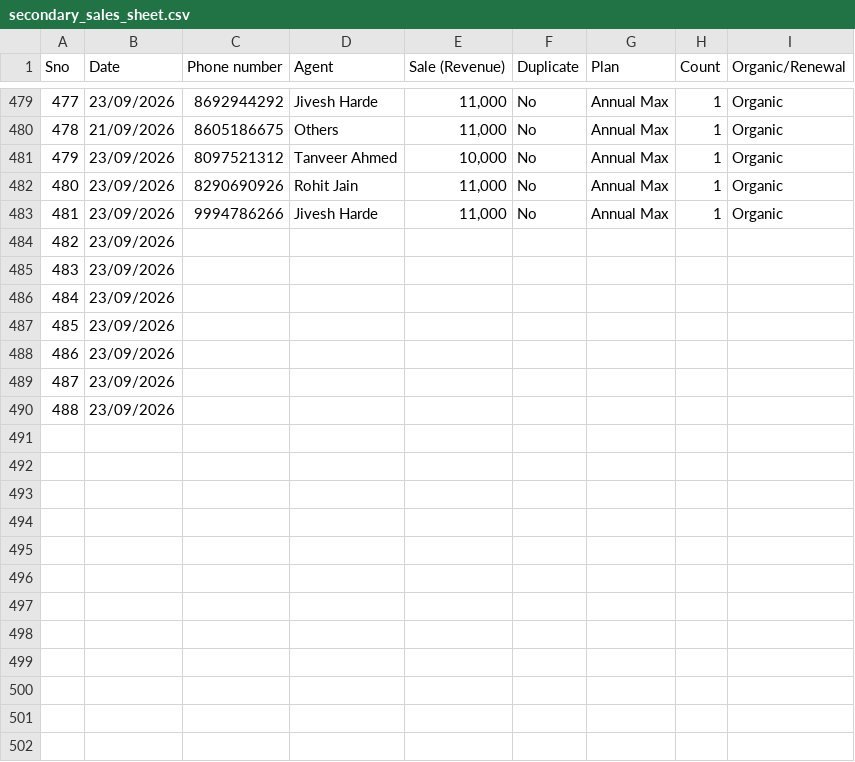
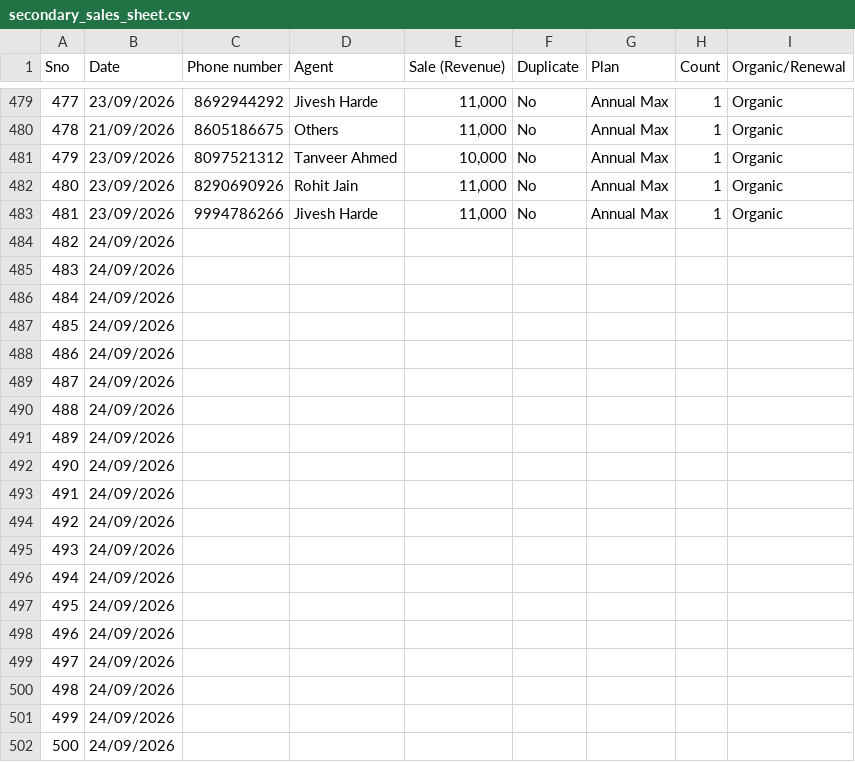
Before and after one commit to Amankr0402/Daily-Sales-Revenue-Report, a CSV file: data/secondary_sales_sheet.csv, drawn as a sheet; only a part is shown, gaps mark what is left out; the diff covers the shown part only.

```diff
--- a/data/secondary_sales_sheet.csv
+++ b/data/secondary_sales_sheet.csv
@@ -483,8 +483,20 @@
 "481","23/09/2026","9994786266","Jivesh Harde","11,000","No","Annual Max","1","Organic"
-"482","23/09/2026","","","","","","",""
-"483","23/09/2026","","","","","","",""
-"484","23/09/2026","","","","","","",""
-"485","23/09/2026","","","","","","",""
-"486","23/09/2026","","","","","","",""
-"487","23/09/2026","","","","","","",""
-"488","23/09/2026","","","","","","",""
+"482","24/09/2026","","","","","","",""
+"483","24/09/2026","","","","","","",""
+"484","24/09/2026","","","","","","",""
+"485","24/09/2026","","","","","","",""
+"486","24/09/2026","","","","","","",""
+"487","24/09/2026","","","","","","",""
+"488","24/09/2026","","","","","","",""
+"489","24/09/2026","","","","","","",""
+"490","24/09/2026","","","","","","",""
+"491","24/09/2026","","","","","","",""
+"492","24/09/2026","","","","","","",""
+"493","24/09/2026","","","","","","",""
+"494","24/09/2026","","","","","","",""
+"495","24/09/2026","","","","","","",""
+"496","24/09/2026","","","","","","",""
+"497","24/09/2026","","","","","","",""
+"498","24/09/2026","","","","","","",""
+"499","24/09/2026","","","","","","",""
+"500","24/09/2026","","","","","","",""
```
Also changed, not shown: 10 added rows elsewhere in this file, data/active_sub_no_orders_details.csv, data/telecrm_leads_details.csv, 15 other files.
